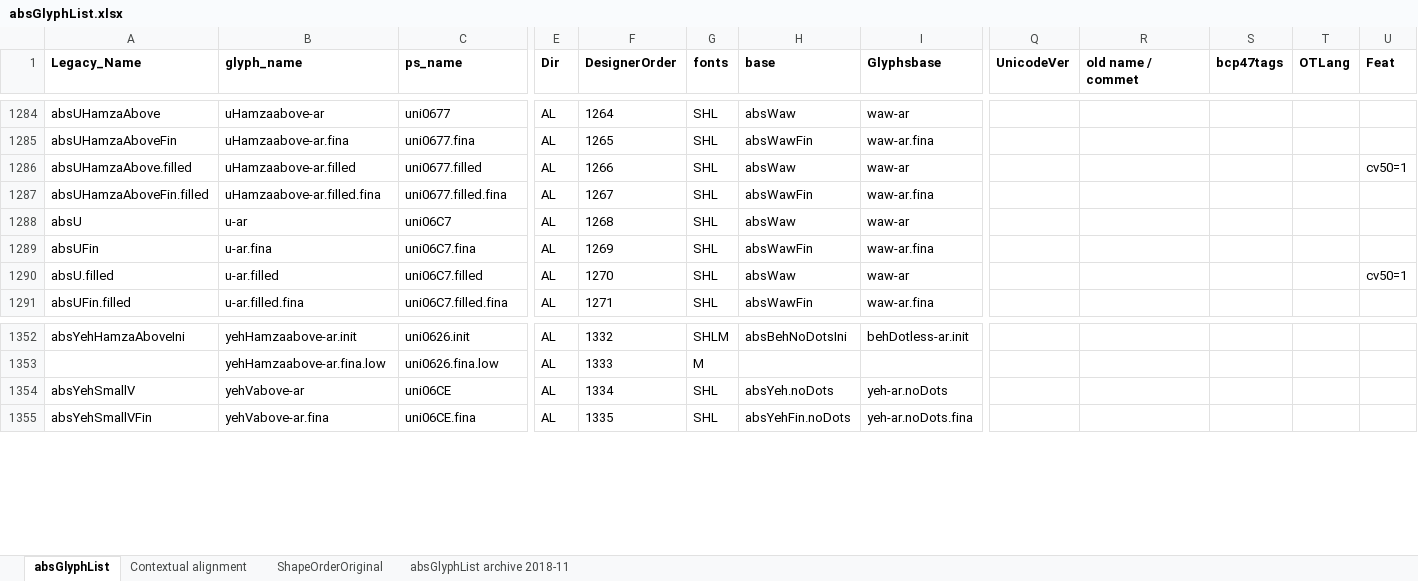
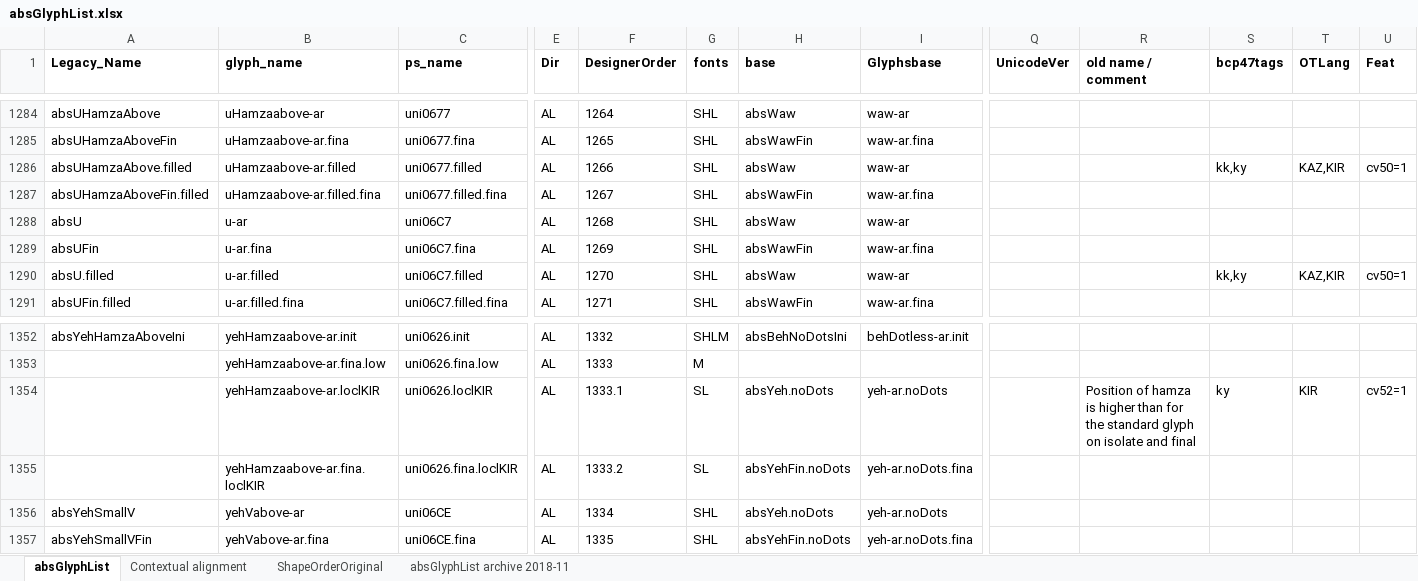
Before and after one commit to silnrsi/font-arab-tools, an Excel workbook: absGlyphList/absGlyphList.xlsx, sheet absGlyphList, drawn as a sheet; only a part is shown, gaps mark what is left out; values as stored, in another font and other column widths than the file's, no borders; charts and pictures not drawn; rows hold the shown columns only; the diff names each change by its address in the sheet, - before the commit and + after, or states it on an @@ line.

Commit message:
Add 2 glyphs for Kyrgyz. Add cv52. Add KIR and KAZ to cv50. ABS-2164, ABS-2165.

```diff
--- a/absGlyphList/absGlyphList.xlsx (sheet absGlyphList)
+++ b/absGlyphList/absGlyphList.xlsx (sheet absGlyphList)
-R1: old name / commet
+R1: old name / comment
-S1286 (bcp47tags): (empty)
+S1286 (bcp47tags): kk,ky
-T1286 (OTLang): (empty)
+T1286 (OTLang): KAZ,KIR
-S1290 (bcp47tags): (empty)
+S1290 (bcp47tags): kk,ky
-T1290 (OTLang): (empty)
+T1290 (OTLang): KAZ,KIR
+row 1354:  | yehHamzaabove-ar.loclKIR | uni0626.loclKIR | AL | 1333.1 | SL | absYeh.noDots | yeh-ar.noDots |  | Position of hamza is higher than for the standard glyph on isolate and final | ky | KIR | cv52=1
+row 1355:  | yehHamzaabove-ar.fina.loclKIR | uni0626.fina.loclKIR | AL | 1333.2 | SL | absYehFin.noDots | yeh-ar.noDots.fina
```
Also changed, not shown: 1 other file.
